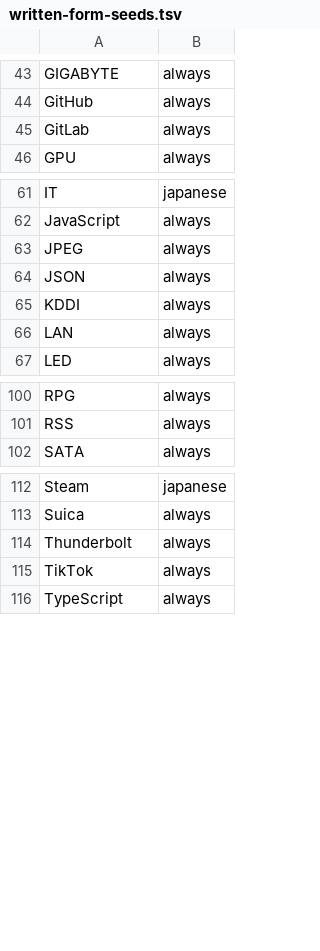
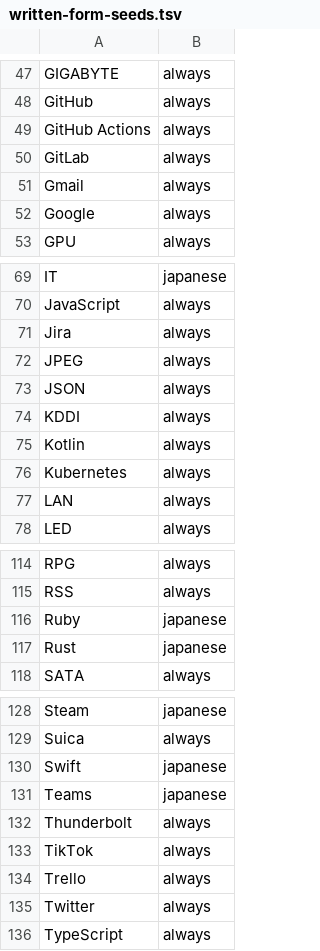
Before and after one commit to Canta360/tekito, a TSV file: scripts/en/written-form-seeds.tsv, drawn as a sheet; only a part is shown, gaps mark what is left out; the diff covers the shown part only; the diff names each change by its address in the sheet, - before the commit and + after, or states it on an @@ line.

```diff
--- a/scripts/en/written-form-seeds.tsv
+++ b/scripts/en/written-form-seeds.tsv
+row 49: GitHub Actions | always
+row 51: Gmail | always
+row 52: Google | always
+row 71: Jira | always
+row 75: Kotlin | always
+row 76: Kubernetes | always
+row 116: Ruby | japanese
+row 117: Rust | japanese
+row 130: Swift | japanese
+row 131: Teams | japanese
+row 134: Trello | always
+row 135: Twitter | always
```
Also changed, not shown: 10 added rows elsewhere in this file, data/en/written-forms/entries.tsv, 20 other files.
